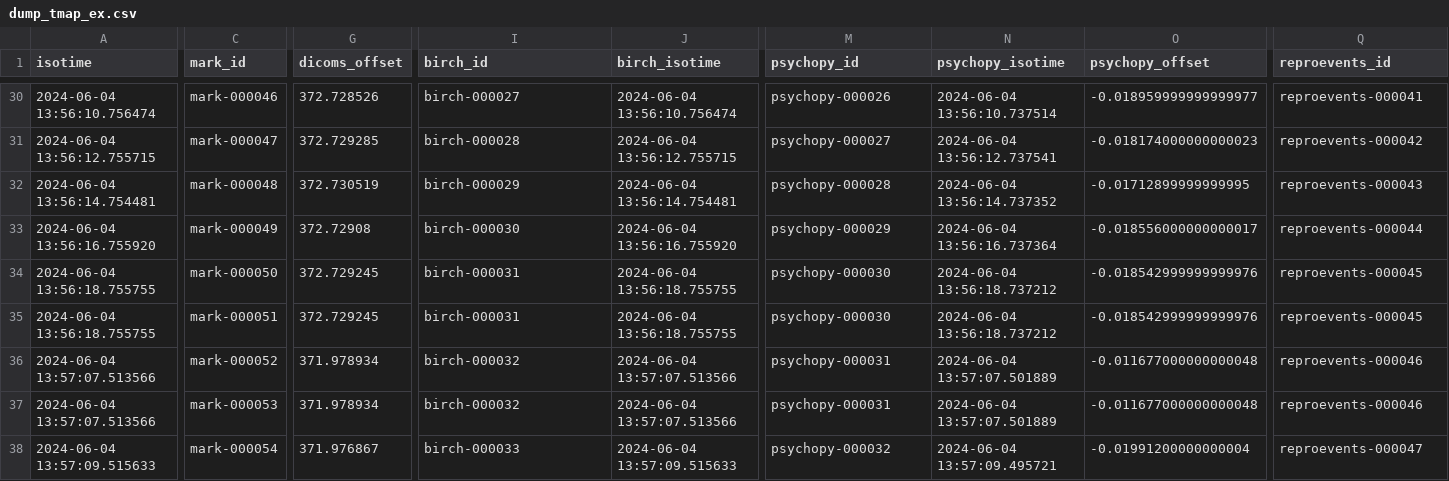
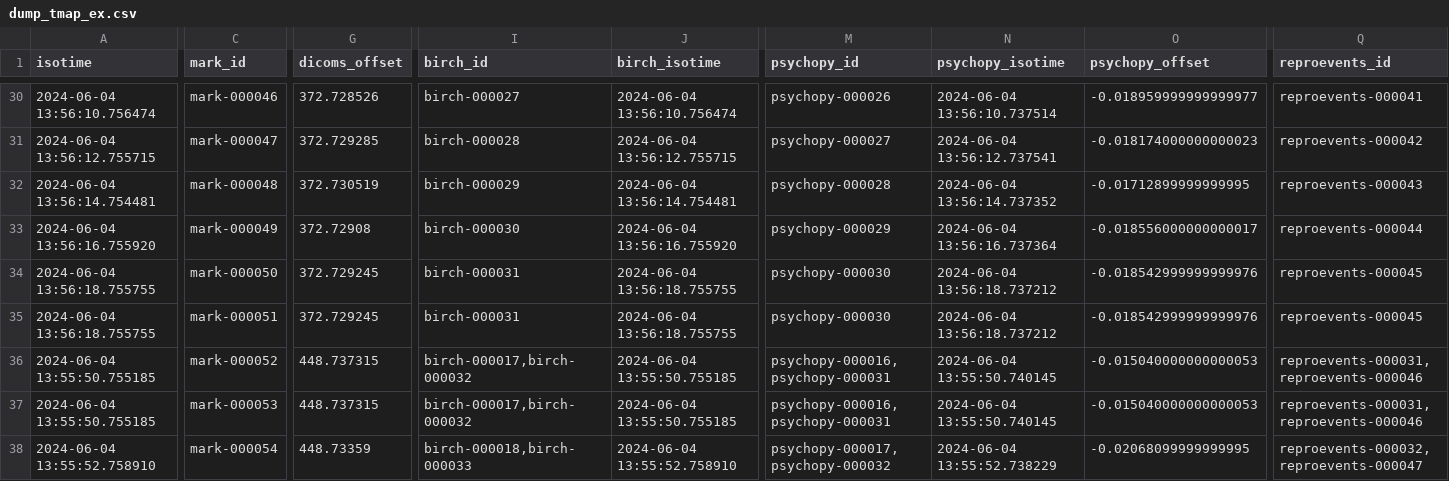
Before and after one commit to ReproNim/reproflow-data-sync, a CSV file: ses-20240604/timing-dumps/dump_tmap_ex.csv, drawn as a sheet; only a part is shown, gaps mark what is left out; the diff covers the shown part only; the diff names each change by its address in the sheet, - before the commit and + after, or states it on an @@ line.

```diff
--- a/ses-20240604/timing-dumps/dump_tmap_ex.csv
+++ b/ses-20240604/timing-dumps/dump_tmap_ex.csv
-A36:A37 (isotime): 2024-06-04 13:57:07.513566
+A36:A37 (isotime): 2024-06-04 13:55:50.755185
-G36:G37 (dicoms_offset): 371.978934
+G36:G37 (dicoms_offset): 448.737315
-I36:I37 (birch_id): birch-000032
+I36:I37 (birch_id): birch-000017,birch-000032
-J36:J37 (birch_isotime): 2024-06-04 13:57:07.513566
+J36:J37 (birch_isotime): 2024-06-04 13:55:50.755185
-M36:M37 (psychopy_id): psychopy-000031
+M36:M37 (psychopy_id): psychopy-000016,psychopy-000031
-N36:N37 (psychopy_isotime): 2024-06-04 13:57:07.501889
+N36:N37 (psychopy_isotime): 2024-06-04 13:55:50.740145
-O36:O37 (psychopy_offset): -0.011677000000000048
+O36:O37 (psychopy_offset): -0.015040000000000053
-Q36:Q37 (reproevents_id): reproevents-000046
+Q36:Q37 (reproevents_id): reproevents-000031,reproevents-000046
-A38 (isotime): 2024-06-04 13:57:09.515633
+A38 (isotime): 2024-06-04 13:55:52.758910
-G38 (dicoms_offset): 371.976867
+G38 (dicoms_offset): 448.73359
-I38 (birch_id): birch-000033
+I38 (birch_id): birch-000018,birch-000033
-J38 (birch_isotime): 2024-06-04 13:57:09.515633
+J38 (birch_isotime): 2024-06-04 13:55:52.758910
-M38 (psychopy_id): psychopy-000032
+M38 (psychopy_id): psychopy-000017,psychopy-000032
-N38 (psychopy_isotime): 2024-06-04 13:57:09.495721
+N38 (psychopy_isotime): 2024-06-04 13:55:52.738229
-O38 (psychopy_offset): -0.01991200000000004
+O38 (psychopy_offset): -0.02068099999999995
-Q38 (reproevents_id): reproevents-000047
+Q38 (reproevents_id): reproevents-000032,reproevents-000047
```
Also changed, not shown: 149 edited cells elsewhere in this file, ses-20240528/timing-dumps/dump_tmap_ex.csv, 31 other files.
